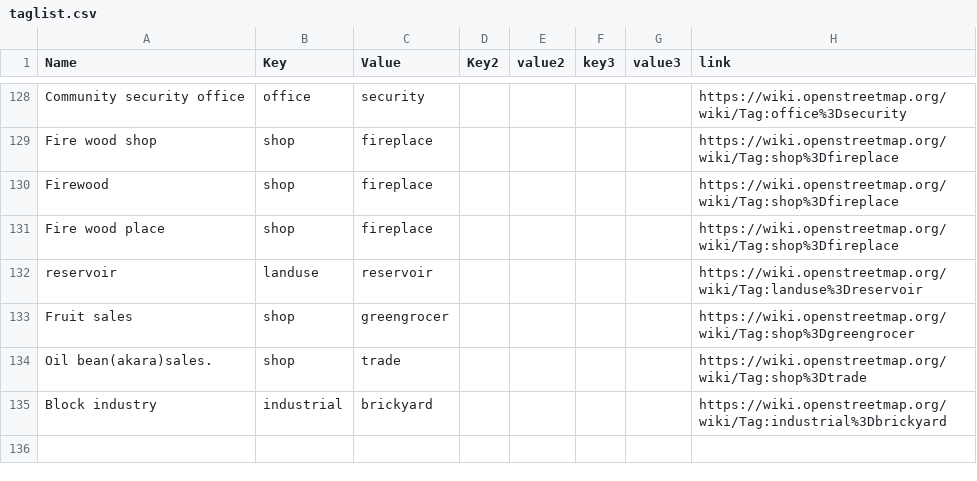
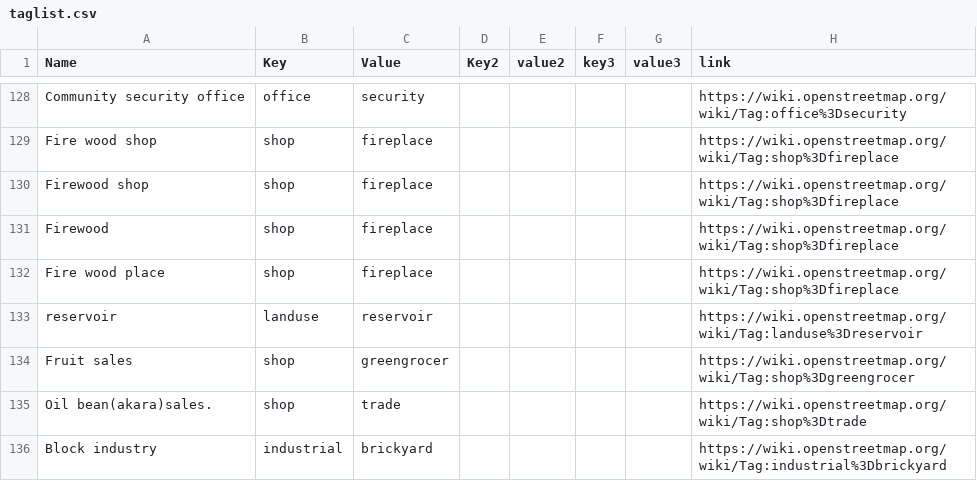
Before and after one commit to IntegrationEE/NESPII-Data-Import-Attachments, a CSV file: shp2osm/taglist.csv, drawn as a sheet; only a part is shown, gaps mark what is left out.

Commit message:
Update taglist.csv

```diff
--- a/shp2osm/taglist.csv
+++ b/shp2osm/taglist.csv
@@ -129,2 +129,3 @@ Community security office,office,security,,,,,https://wiki.openstreetmap.org/wik
 Fire wood shop,shop,fireplace,,,,,https://wiki.openstreetmap.org/wiki/Tag:shop%3Dfireplace
+Firewood shop,shop,fireplace,,,,,https://wiki.openstreetmap.org/wiki/Tag:shop%3Dfireplace
 Firewood,shop,fireplace,,,,,https://wiki.openstreetmap.org/wiki/Tag:shop%3Dfireplace
```
